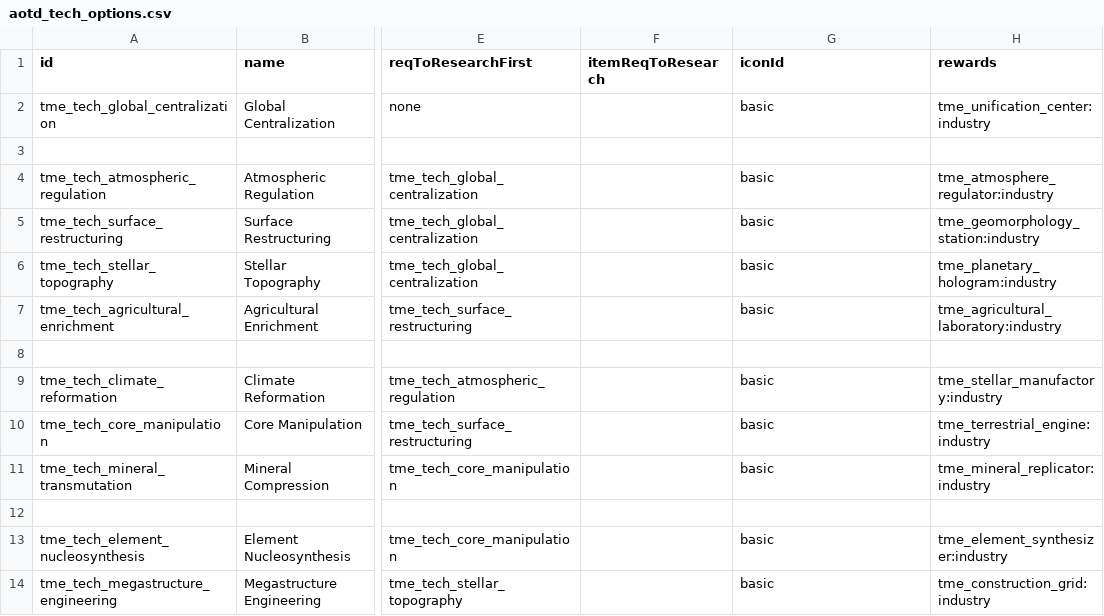
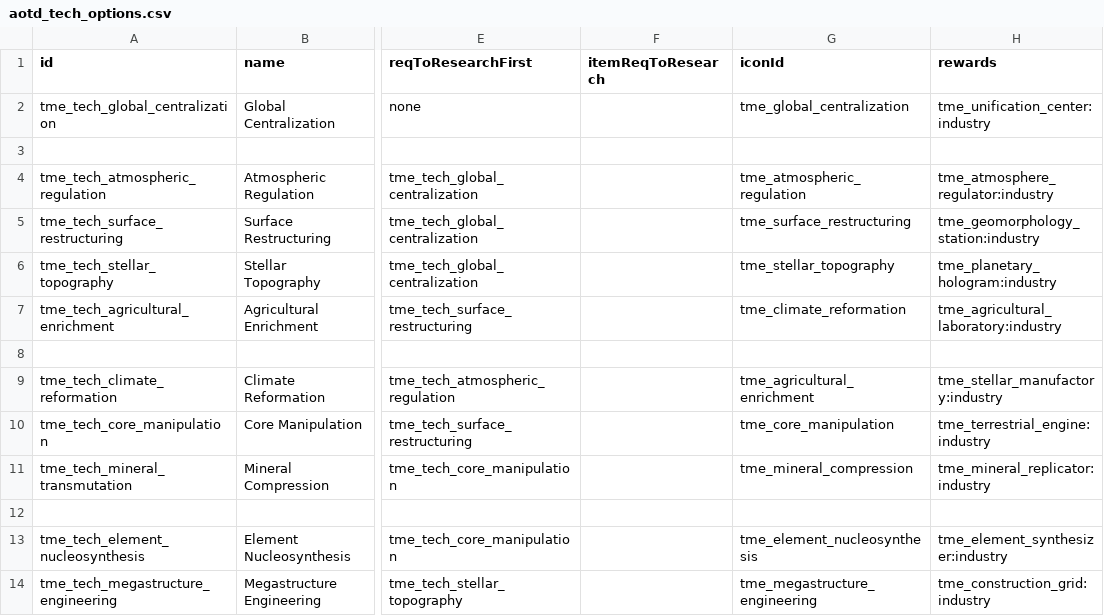
Before and after one commit to AudaxLudos/terraforming-made-easy, a CSV file: data/campaign/aotd_tech_options.csv, drawn as a sheet; only a part is shown, gaps mark what is left out; the diff names each change by its address in the sheet, - before the commit and + after, or states it on an @@ line.

Commit message:
Add AoTd research tech icons

```diff
--- a/data/campaign/aotd_tech_options.csv
+++ b/data/campaign/aotd_tech_options.csv
-G2 (iconId): basic
+G2 (iconId): tme_global_centralization
-G4 (iconId): basic
+G4 (iconId): tme_atmospheric_regulation
-G5 (iconId): basic
+G5 (iconId): tme_surface_restructuring
-G6 (iconId): basic
+G6 (iconId): tme_stellar_topography
-G7 (iconId): basic
+G7 (iconId): tme_climate_reformation
-G9 (iconId): basic
+G9 (iconId): tme_agricultural_enrichment
-G10 (iconId): basic
+G10 (iconId): tme_core_manipulation
-G11 (iconId): basic
+G11 (iconId): tme_mineral_compression
-G13 (iconId): basic
+G13 (iconId): tme_element_nucleosynthesis
-G14 (iconId): basic
+G14 (iconId): tme_megastructure_engineering
```
Also changed, not shown: 11 other files.
